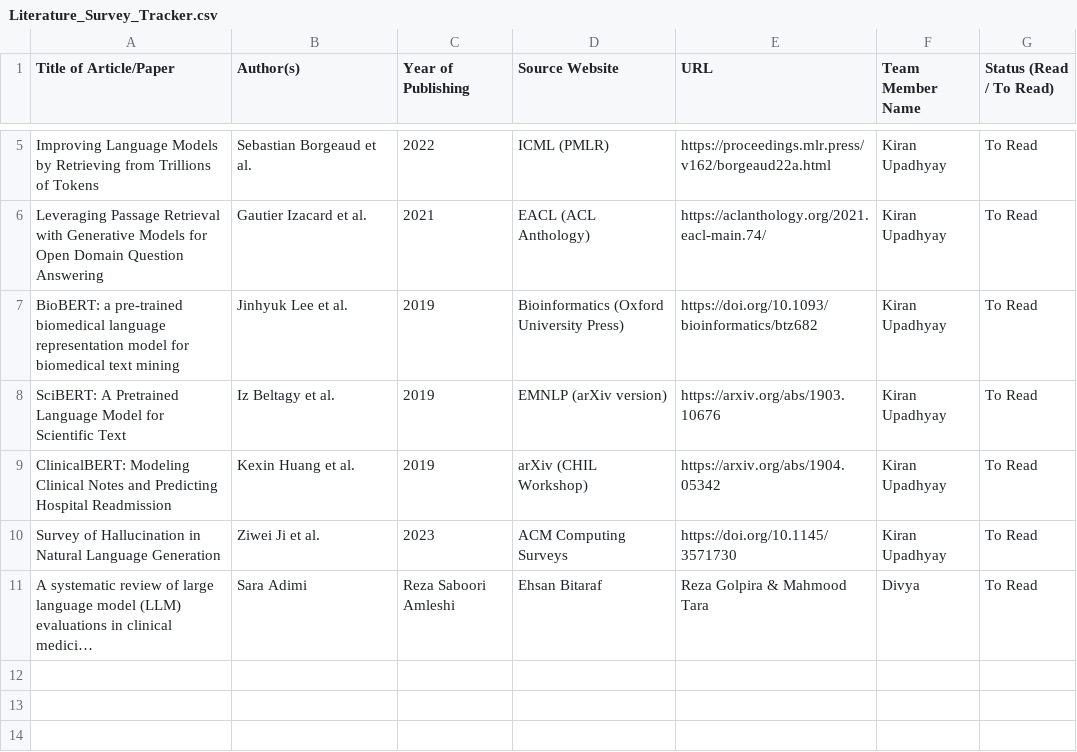
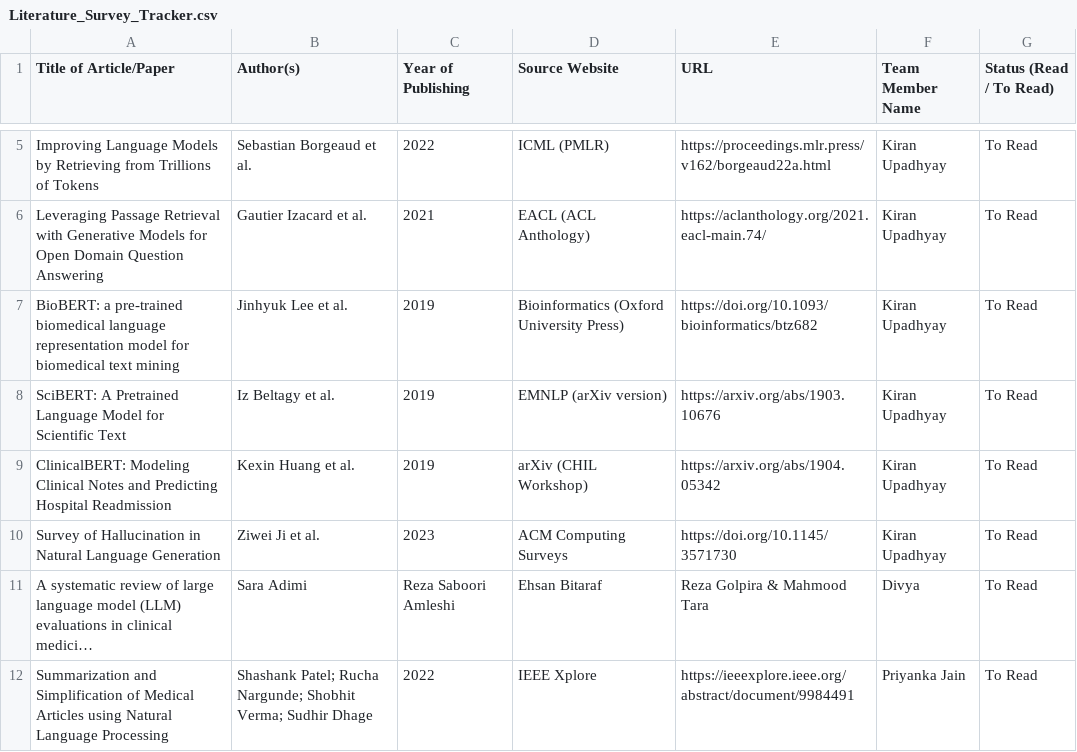
Before and after one commit to UpadhyayKiran/mtech-capstone-project, a CSV file: docs/literature survey/Literature_Survey_Tracker.csv, drawn as a sheet; only a part is shown, gaps mark what is left out; long unchanged cells end in …; the diff names each change by its address in the sheet, - before the commit and + after, or states it on an @@ line.

Commit message:
Update Literature_Survey_Tracker.csv

```diff
--- a/docs/literature survey/Literature_Survey_Tracker.csv
+++ b/docs/literature survey/Literature_Survey_Tracker.csv
+row 12: Summarization and Simplification of Medical Articles using Natural Language Processing | Shashank Patel; Rucha Nargunde; Shobhit Verma; Sudhir Dhage | 2022 | IEEE Xplore | https://ieeexplore.ieee.org/abstract/document/9984491 | Priyanka Jain | To Read
```
